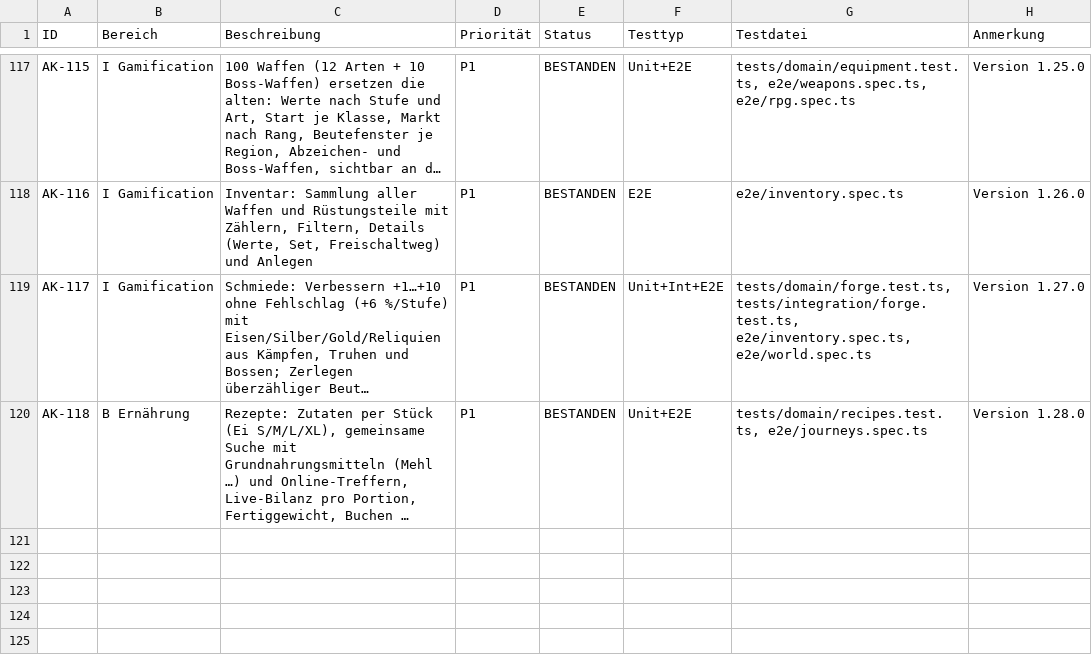
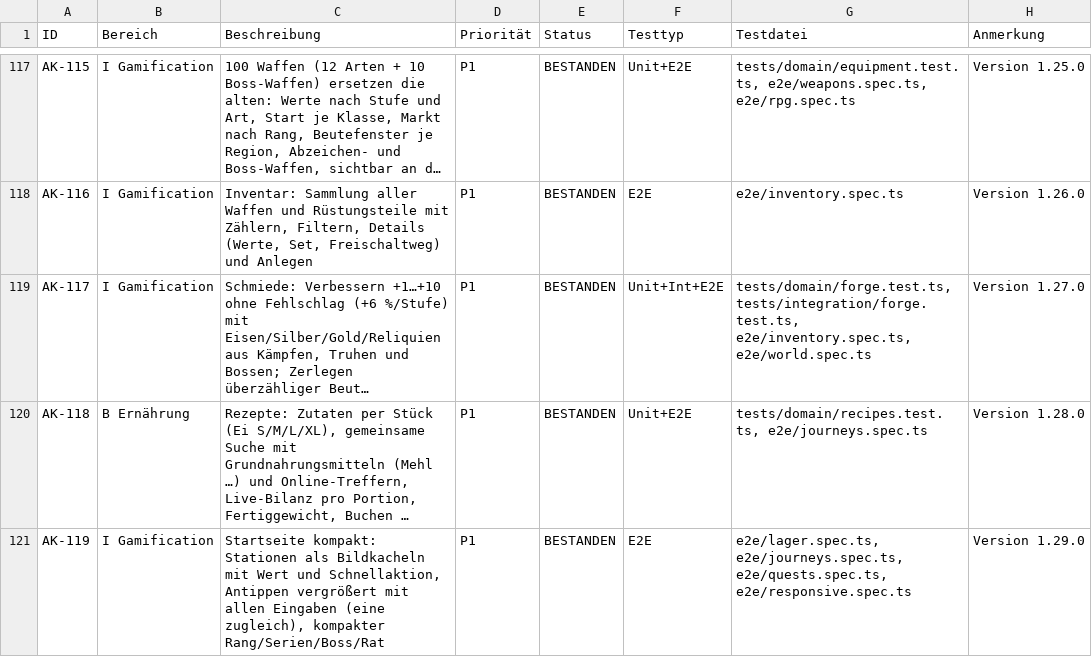
Before and after one commit to gidadamio-prog/FitCore, a CSV file: acceptance_criteria.csv, drawn as a sheet; only a part is shown, gaps mark what is left out; long unchanged cells end in …; the diff names each change by its address in the sheet, - before the commit and + after, or states it on an @@ line.

```diff
--- a/acceptance_criteria.csv
+++ b/acceptance_criteria.csv
+row 121: AK-119 | I Gamification | Startseite kompakt: Stationen als Bildkacheln mit Wert und Schnellaktion, Antippen vergrößert mit allen Eingaben (eine zugleich), kompakter Rang/Serien/Boss/Rat | P1 | BESTANDEN | E2E | e2e/lager.spec.ts, e2e/journeys.spec.ts, e2e/quests.spec.ts, e2e/responsive.spec.ts | Version 1.29.0
```
Also changed, not shown: 13 other files.
